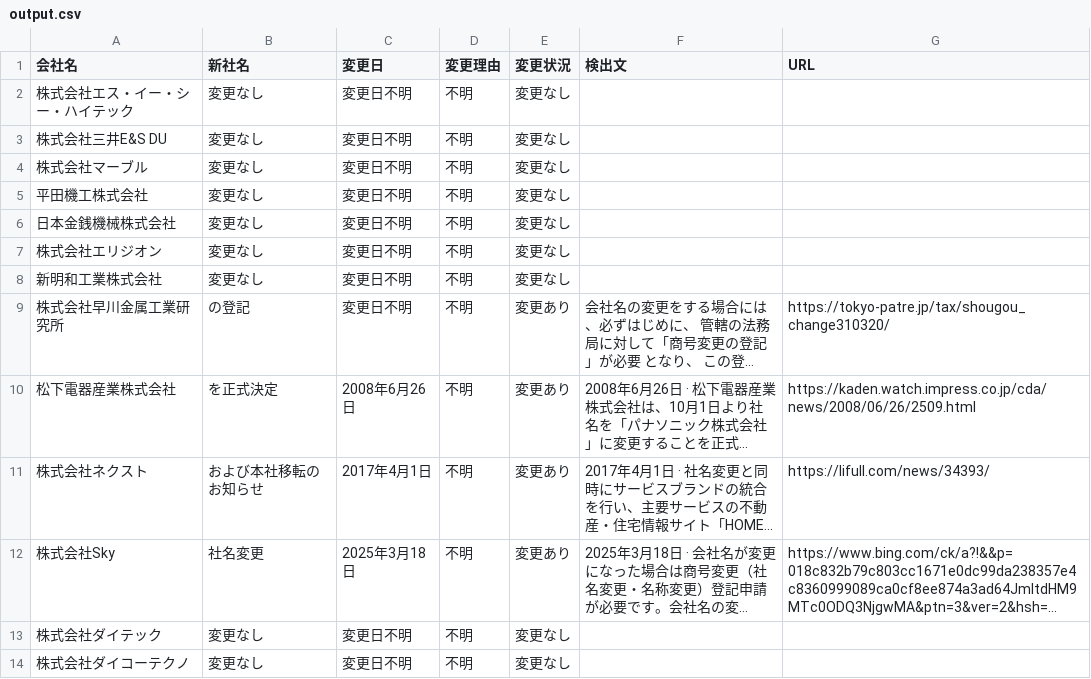
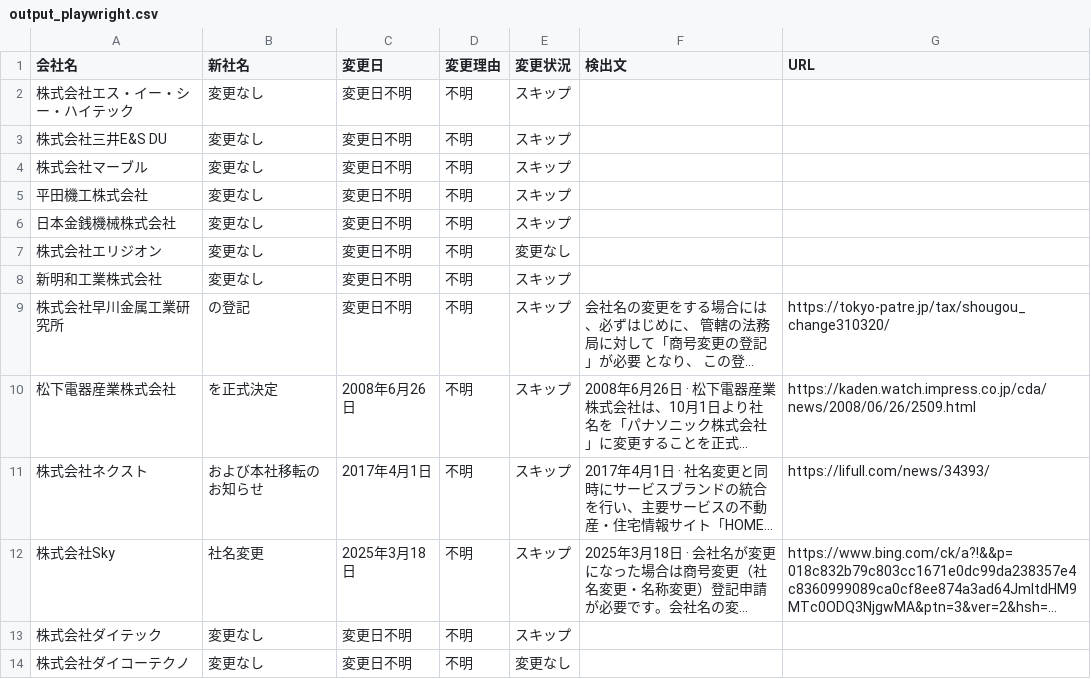
Before and after one commit to shigeoka-dtc/git, a CSV file: output_playwright.csv (was output.csv), drawn as a sheet; long unchanged cells end in …; the diff names each change by its address in the sheet, - before the commit and + after, or states it on an @@ line.

```diff
--- a/output.csv
+++ b/output_playwright.csv
-E2:E6 (変更状況): 変更なし
+E2:E6 (変更状況): スキップ
-E8 (変更状況): 変更なし
+E8 (変更状況): スキップ
-E9:E12 (変更状況): 変更あり
+E9:E12 (変更状況): スキップ
-E13 (変更状況): 変更なし
+E13 (変更状況): スキップ
```
Also changed, not shown: 2 other files.
